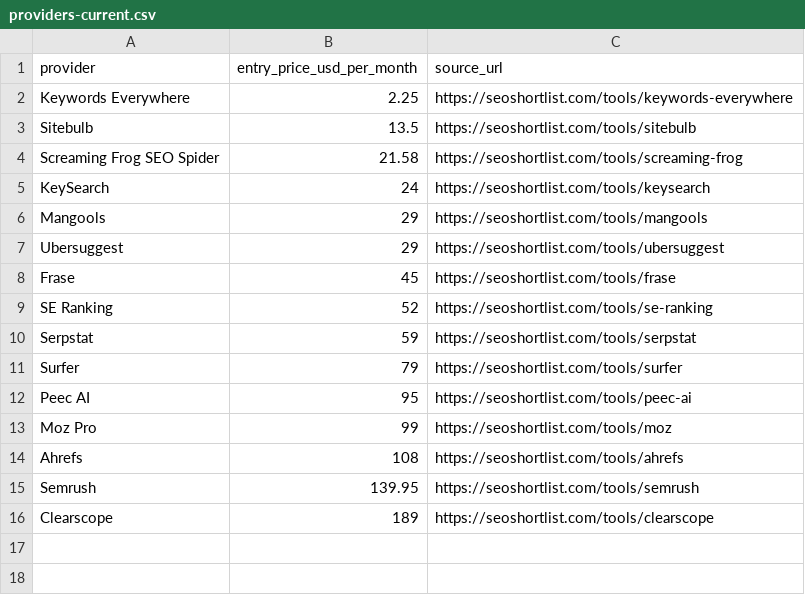
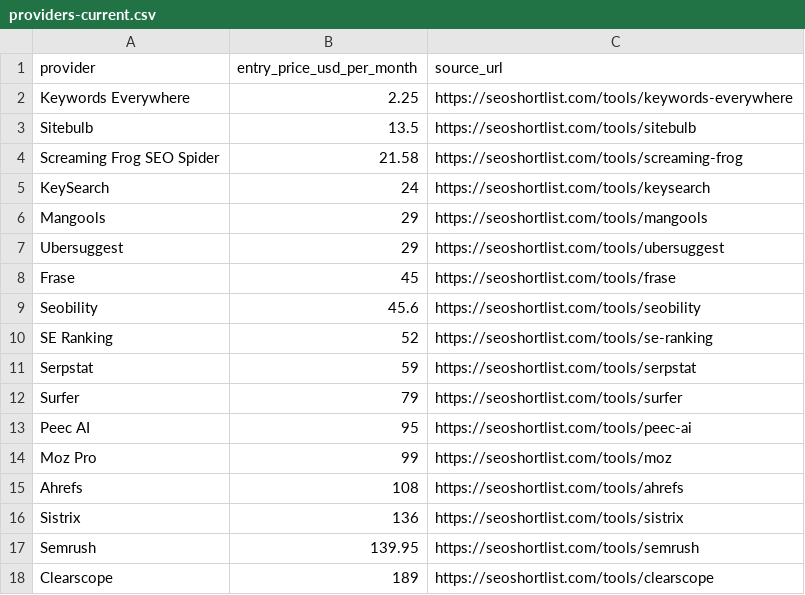
Before and after one commit to ies86/shortlist-price-index, a CSV file: data/seo/providers-current.csv, drawn as a sheet; the diff names each change by its address in the sheet, - before the commit and + after, or states it on an @@ line.

```diff
--- a/data/seo/providers-current.csv
+++ b/data/seo/providers-current.csv
+row 9: Seobility | 45.6 | https://seoshortlist.com/tools/seobility
+row 16: Sistrix | 136 | https://seoshortlist.com/tools/sistrix
```
Also changed, not shown: data/backup/providers-current.csv, data/learning-platforms/providers-current.csv, 29 other files.
